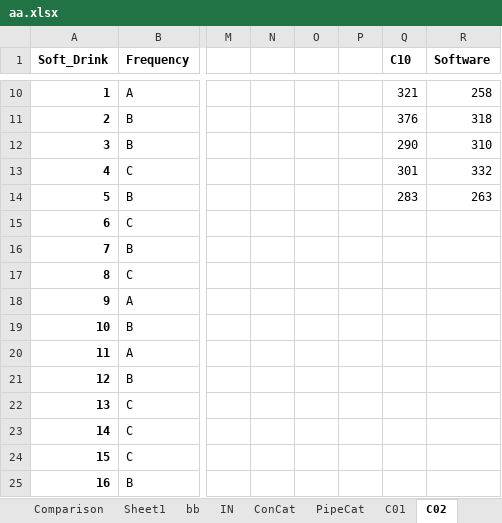
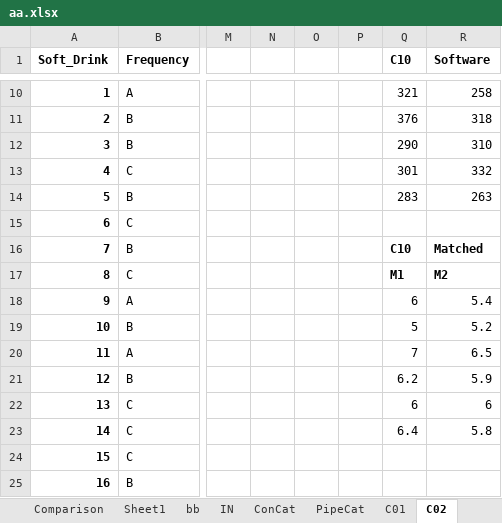
Before and after one commit to shivam7898/xADSM, an Excel workbook: data/aa.xlsx, sheet C02, drawn as a sheet; only a part is shown, gaps mark what is left out; values as stored, in another font and other column widths than the file's, no borders; the diff names each change by its address in the sheet, - before the commit and + after, or states it on an @@ line.

```diff
--- a/data/aa.xlsx (sheet C02)
+++ b/data/aa.xlsx (sheet C02)
-Q16 (C10): (empty)
+Q16 (C10): C10
-R16 (Software): (empty)
+R16 (Software): Matched
-Q17 (C10): (empty)
+Q17 (C10): M1
-R17 (Software): (empty)
+R17 (Software): M2
-Q18 (C10): (empty)
+Q18 (C10): 6
-R18 (Software): (empty)
+R18 (Software): 5.4
-Q19 (C10): (empty)
+Q19 (C10): 5
-R19 (Software): (empty)
+R19 (Software): 5.2
-Q20 (C10): (empty)
+Q20 (C10): 7
-R20 (Software): (empty)
+R20 (Software): 6.5
-Q21 (C10): (empty)
+Q21 (C10): 6.2
-R21 (Software): (empty)
+R21 (Software): 5.9
-Q22 (C10): (empty)
+Q22 (C10): 6
-R22 (Software): (empty)
+R22 (Software): 6
-Q23 (C10): (empty)
+Q23 (C10): 6.4
-R23 (Software): (empty)
+R23 (Software): 5.8
```
Also changed, not shown: 1 other file.
